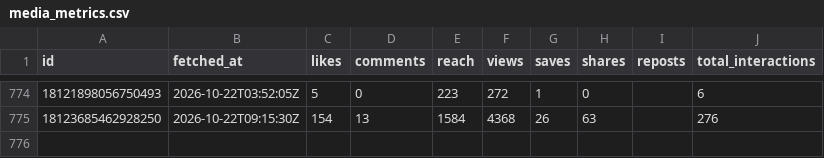
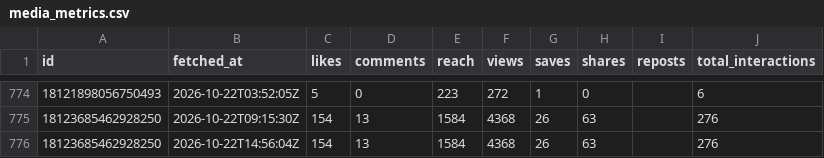
Before and after one commit to LokmaneDaoudi/ig-analytics, a CSV file: data/media_metrics.csv, drawn as a sheet; only a part is shown, gaps mark what is left out; the diff names each change by its address in the sheet, - before the commit and + after, or states it on an @@ line.

Commit message:
Update analytics data

```diff
--- a/data/media_metrics.csv
+++ b/data/media_metrics.csv
+row 776: 18123685462928250 | 2026-10-22T14:56:04Z | 154 | 13 | 1584 | 4368 | 26 | 63 |  | 276
```
Also changed, not shown: data/account_daily.csv.
